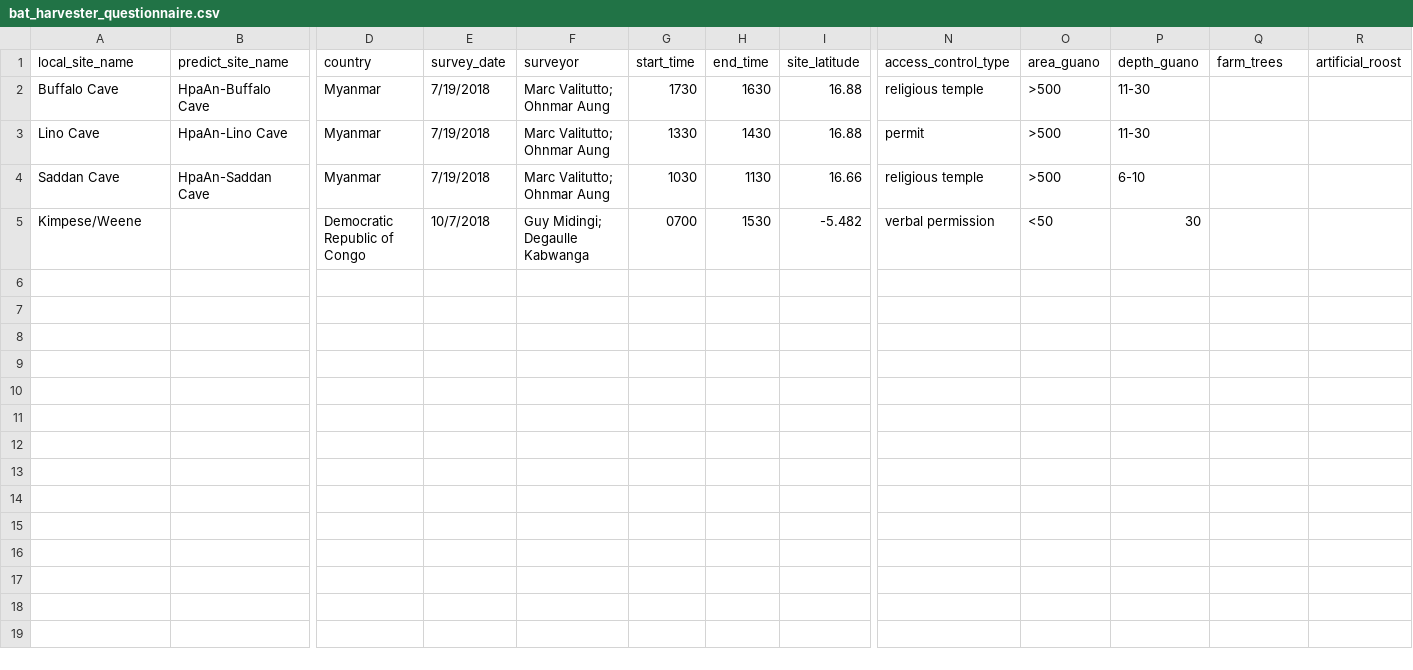
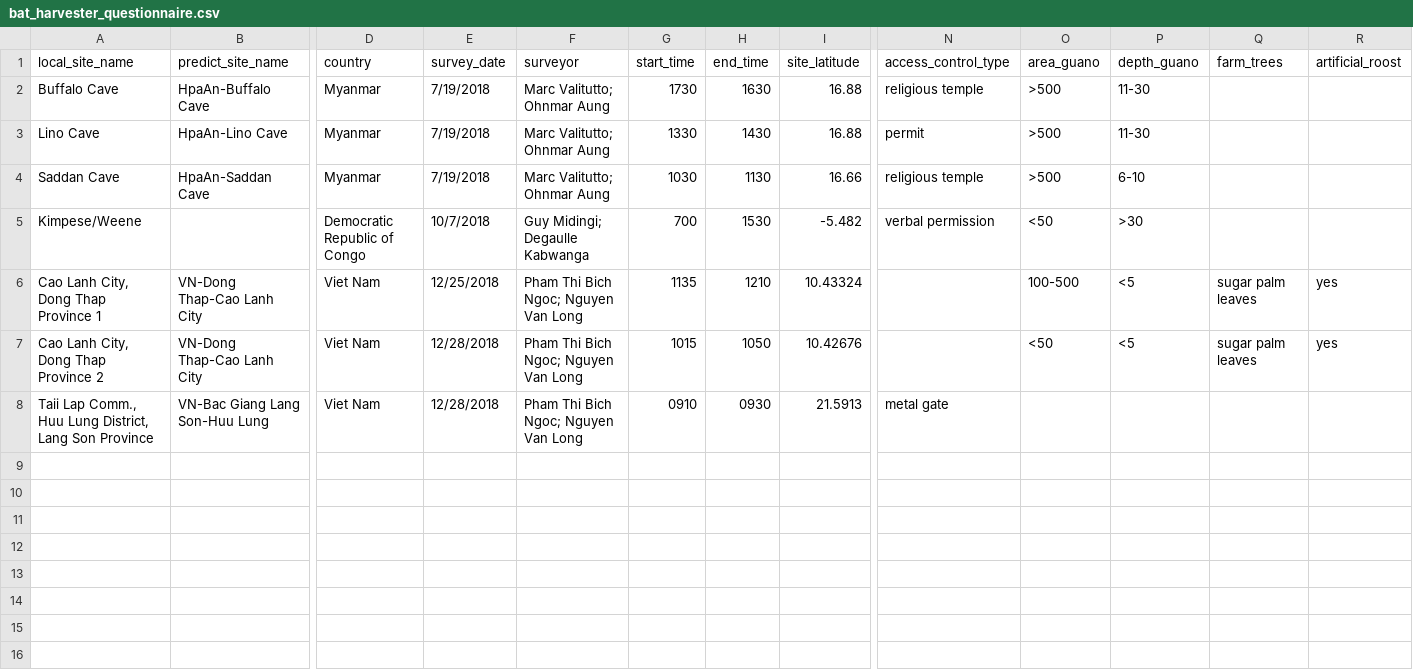
Before and after one commit to ecohealthalliance/bat-harvester, a CSV file: data/bat_harvester_questionnaire.csv, drawn as a sheet; only a part is shown, gaps mark what is left out; rows hold the shown columns only; the diff names each change by its address in the sheet, - before the commit and + after, or states it on an @@ line.

Commit message:
add Viet Nam questionnaire results and photos

```diff
--- a/data/bat_harvester_questionnaire.csv
+++ b/data/bat_harvester_questionnaire.csv
-G5 (start_time): 0700
+G5 (start_time): 700
-P5 (depth_guano): 30
+P5 (depth_guano): >30
+row 6: Cao Lanh City, Dong Thap Province 1 | VN-Dong Thap-Cao Lanh City | Viet Nam | 12/25/2018 | Pham Thi Bich Ngoc; Nguyen Van Long | 1135 | 1210 | 10.43324 |  | 100-500 | <5 | sugar palm leaves | yes
+row 7: Cao Lanh City, Dong Thap Province 2 | VN-Dong Thap-Cao Lanh City | Viet Nam | 12/28/2018 | Pham Thi Bich Ngoc; Nguyen Van Long | 1015 | 1050 | 10.42676 |  | <50 | <5 | sugar palm leaves | yes
+row 8: Taii Lap Comm., Huu Lung District, Lang Son Province | VN-Bac Giang Lang Son-Huu Lung | Viet Nam | 12/28/2018 | Pham Thi Bich Ngoc; Nguyen Van Long | 0910 | 0930 | 21.5913 | metal gate
+row 9: (empty)
+row 10: (empty)
+row 11: (empty)
+row 12: (empty)
+row 13: (empty)
+row 14: (empty)
+row 15: (empty)
+row 16: (empty)
```
Also changed, not shown: data/data_dictionary.csv, 7 other files.
